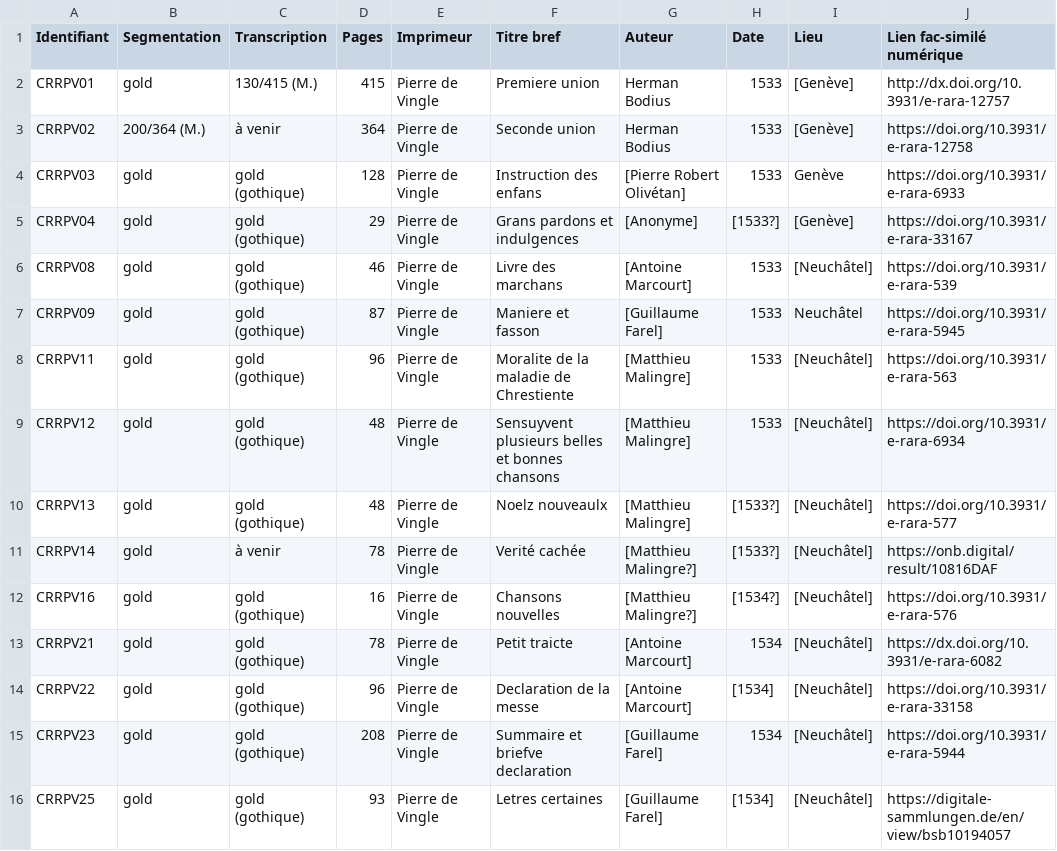
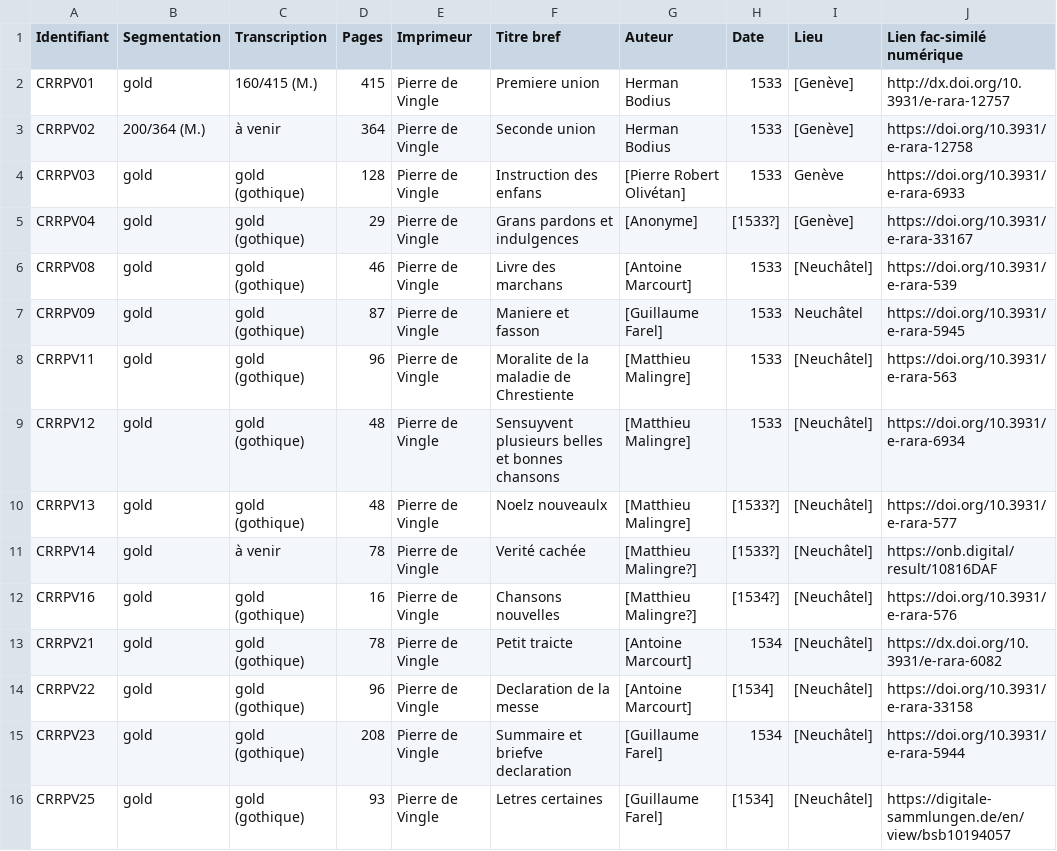
Before and after one commit to SETAFDH/HTR-SETAF-Pierre-de-Vingle, a CSV file: Table_CRRPV.csv, drawn as a sheet; only a part is shown; the diff names each change by its address in the sheet, - before the commit and + after, or states it on an @@ line.

Commit message:
Update Table_CRRPV.csv

```diff
--- a/Table_CRRPV.csv
+++ b/Table_CRRPV.csv
-C2 (Transcription): 130/415 (M.)
+C2 (Transcription): 160/415 (M.)
```
